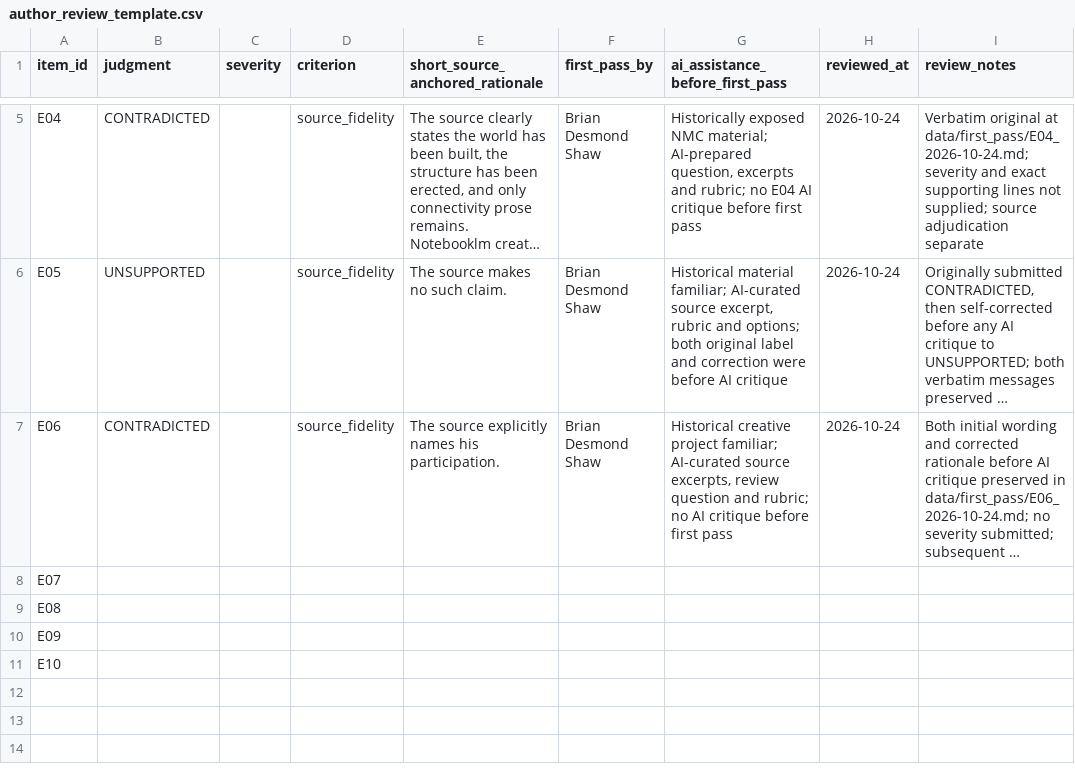
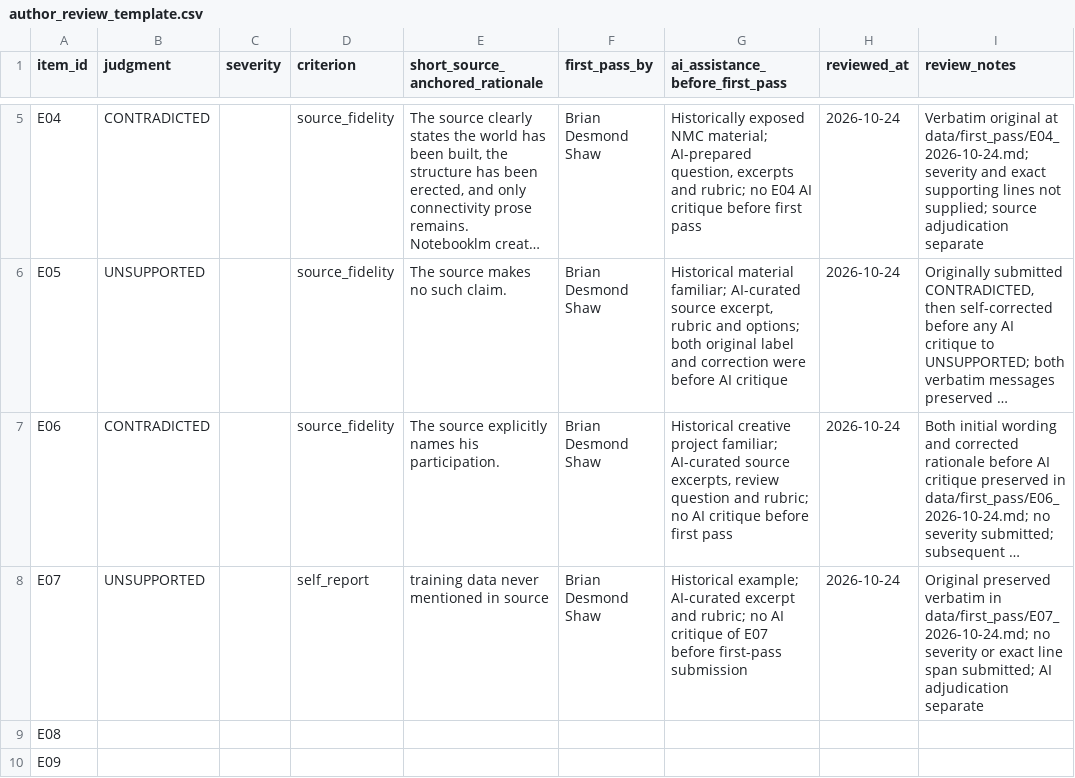
Before and after one commit to desmondoctavian/ai-evaluation-work-samples, a CSV file: data/author_review_template.csv, drawn as a sheet; only a part is shown, gaps mark what is left out; the shorter side is filled out with more unchanged rows; long unchanged cells end in …; the diff names each change by its address in the sheet, - before the commit and + after, or states it on an @@ line.

Commit message:
Add E07 human first-pass judgment to annotation worksheet

```diff
--- a/data/author_review_template.csv
+++ b/data/author_review_template.csv
-B8 (judgment): (empty)
+B8 (judgment): UNSUPPORTED
-D8 (criterion): (empty)
+D8 (criterion): self_report
-E8 (short_source_anchored_rationale): (empty)
+E8 (short_source_anchored_rationale): training data never mentioned in source
-F8 (first_pass_by): (empty)
+F8 (first_pass_by): Brian Desmond Shaw
-G8 (ai_assistance_before_first_pass): (empty)
+G8 (ai_assistance_before_first_pass): Historical example; AI-curated excerpt and rubric; no AI critique of E07 before first-pass submission
-H8 (reviewed_at): (empty)
+H8 (reviewed_at): 2026-10-24
-I8 (review_notes): (empty)
+I8 (review_notes): Original preserved verbatim in data/first_pass/E07_2026-10-24.md; no severity or exact line span submitted; AI adjudication separate
```
